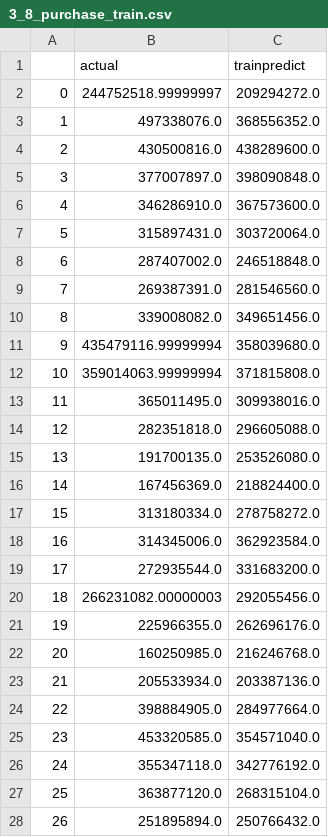
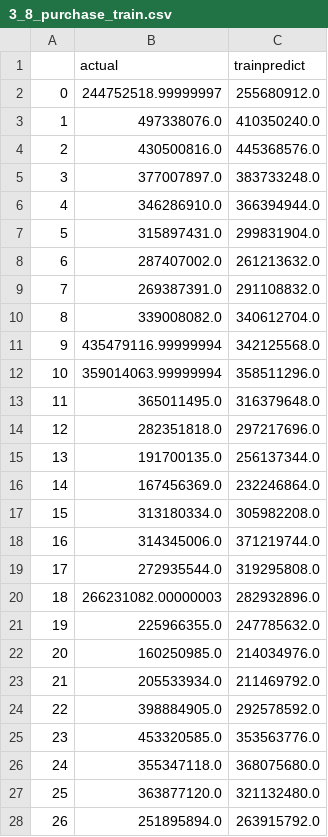
Before and after one commit to mungerism/YuEbaoPrediction, a CSV file: file/3_8_purchase_train.csv, drawn as a sheet; only a part is shown; the diff covers the shown part only.

```diff
--- a/file/3_8_purchase_train.csv
+++ b/file/3_8_purchase_train.csv
@@ -1,28 +1,28 @@
 ,actual,trainpredict
-0,244752518.99999997,209294272.0
-1,497338076.0,368556352.0
-2,430500816.0,438289600.0
-3,377007897.0,398090848.0
-4,346286910.0,367573600.0
-5,315897431.0,303720064.0
-6,287407002.0,246518848.0
-7,269387391.0,281546560.0
-8,339008082.0,349651456.0
-9,435479116.99999994,358039680.0
-10,359014063.99999994,371815808.0
-11,365011495.0,309938016.0
-12,282351818.0,296605088.0
-13,191700135.0,253526080.0
-14,167456369.0,218824400.0
-15,313180334.0,278758272.0
-16,314345006.0,362923584.0
-17,272935544.0,331683200.0
-18,266231082.00000003,292055456.0
-19,225966355.0,262696176.0
-20,160250985.0,216246768.0
-21,205533934.0,203387136.0
-22,398884905.0,284977664.0
-23,453320585.0,354571040.0
-24,355347118.0,342776192.0
-25,363877120.0,268315104.0
-26,251895894.0,250766432.0
+0,244752518.99999997,255680912.0
+1,497338076.0,410350240.0
+2,430500816.0,445368576.0
+3,377007897.0,383733248.0
+4,346286910.0,366394944.0
+5,315897431.0,299831904.0
+6,287407002.0,261213632.0
+7,269387391.0,291108832.0
+8,339008082.0,340612704.0
+9,435479116.99999994,342125568.0
+10,359014063.99999994,358511296.0
+11,365011495.0,316379648.0
+12,282351818.0,297217696.0
+13,191700135.0,256137344.0
+14,167456369.0,232246864.0
+15,313180334.0,305982208.0
+16,314345006.0,371219744.0
+17,272935544.0,319295808.0
+18,266231082.00000003,282932896.0
+19,225966355.0,247785632.0
+20,160250985.0,214034976.0
+21,205533934.0,211469792.0
+22,398884905.0,292578592.0
+23,453320585.0,353563776.0
+24,355347118.0,368075680.0
+25,363877120.0,321132480.0
+26,251895894.0,263915792.0
```
Also changed, not shown: 87 edited cells elsewhere in this file, file/3_8_purchase_test.csv, file/final_data/arima/ARIMA_purchase.csv, 20 other files.
